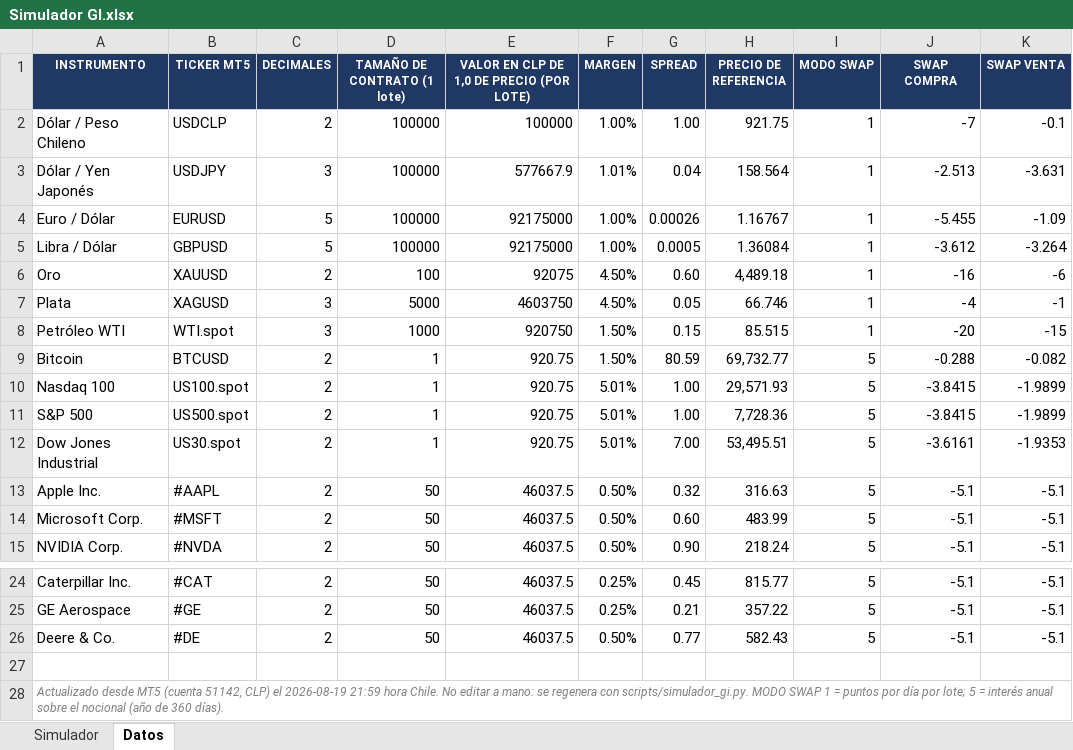
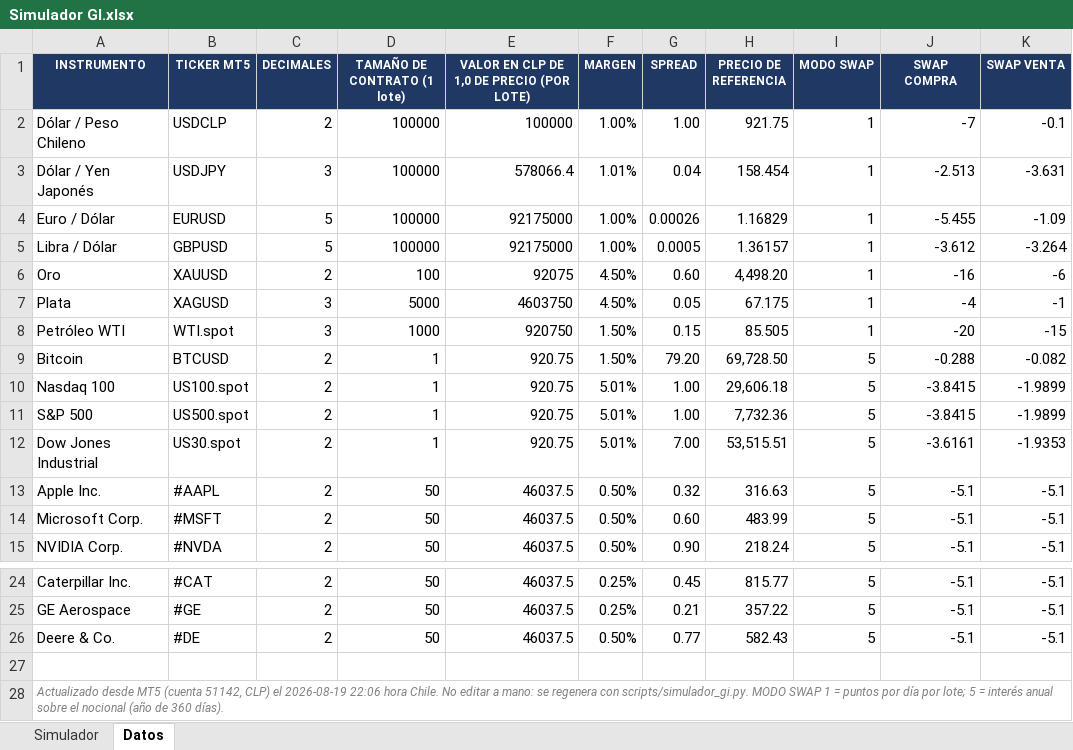
Before and after one commit to ramaDben/grupo-analisis-mercado, an Excel workbook: calculadoras excel/Simulador GI.xlsx, sheet Datos, drawn as a sheet; only a part is shown, gaps mark what is left out; values as stored, in another font and other column widths than the file's, no borders; the diff names each change by its address in the sheet, - before the commit and + after, or states it on an @@ line.

```diff
--- a/calculadoras excel/Simulador GI.xlsx (sheet Datos)
+++ b/calculadoras excel/Simulador GI.xlsx (sheet Datos)
-E3: 577667.9
+E3: 578066.4
-H3 (PRECIO DE REFERENCIA): 158.564
+H3 (PRECIO DE REFERENCIA): 158.454
-H4 (PRECIO DE REFERENCIA): 1.16767
+H4 (PRECIO DE REFERENCIA): 1.16829
-H5 (PRECIO DE REFERENCIA): 1.36084
+H5 (PRECIO DE REFERENCIA): 1.36157
-H6 (PRECIO DE REFERENCIA): 4,489.18
+H6 (PRECIO DE REFERENCIA): 4,498.20
-H7 (PRECIO DE REFERENCIA): 66.746
+H7 (PRECIO DE REFERENCIA): 67.175
-H8 (PRECIO DE REFERENCIA): 85.515
+H8 (PRECIO DE REFERENCIA): 85.505
-G9 (SPREAD): 80.59
+G9 (SPREAD): 79.20
-H9 (PRECIO DE REFERENCIA): 69,732.77
+H9 (PRECIO DE REFERENCIA): 69,728.50
-H10 (PRECIO DE REFERENCIA): 29,571.93
+H10 (PRECIO DE REFERENCIA): 29,606.18
-H11 (PRECIO DE REFERENCIA): 7,728.36
+H11 (PRECIO DE REFERENCIA): 7,732.36
-H12 (PRECIO DE REFERENCIA): 53,495.51
+H12 (PRECIO DE REFERENCIA): 53,515.51
-A28 (INSTRUMENTO): …el 2026-08-19 21:59 hora Chile.…
+A28 (INSTRUMENTO): …el 2026-08-19 22:06 hora Chile.…
```
Also changed, not shown: sheet Simulador, 3 other files.
